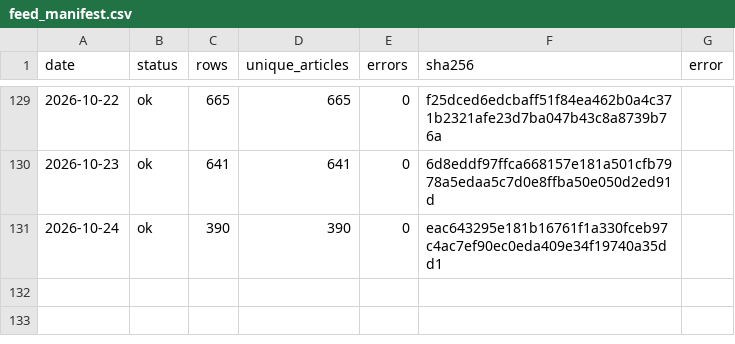
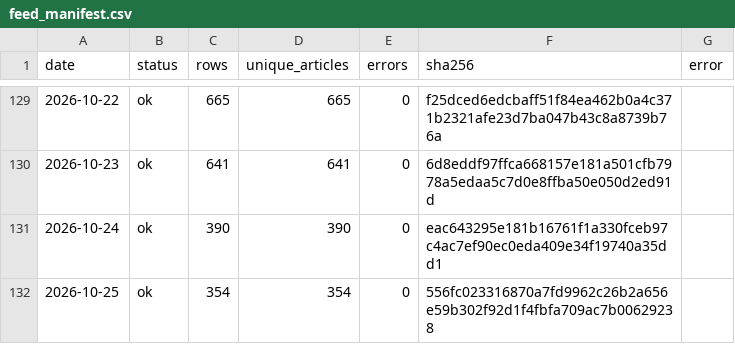
Before and after one commit to wodewoping-png/wechat-daily-news-csv, a CSV file: quality/channel_monitor/feed_manifest.csv, drawn as a sheet; only a part is shown, gaps mark what is left out; the diff names each change by its address in the sheet, - before the commit and + after, or states it on an @@ line.

```diff
--- a/quality/channel_monitor/feed_manifest.csv
+++ b/quality/channel_monitor/feed_manifest.csv
+row 132: 2026-10-25 | ok | 354 | 354 | 0 | 556fc023316870a7fd9962c26b2a656e59b302f92d1f4fbfa709ac7b00629238
```
Also changed, not shown: channels/channel_daily_counts.csv, channels/channel_summary.csv, 8 other files.
